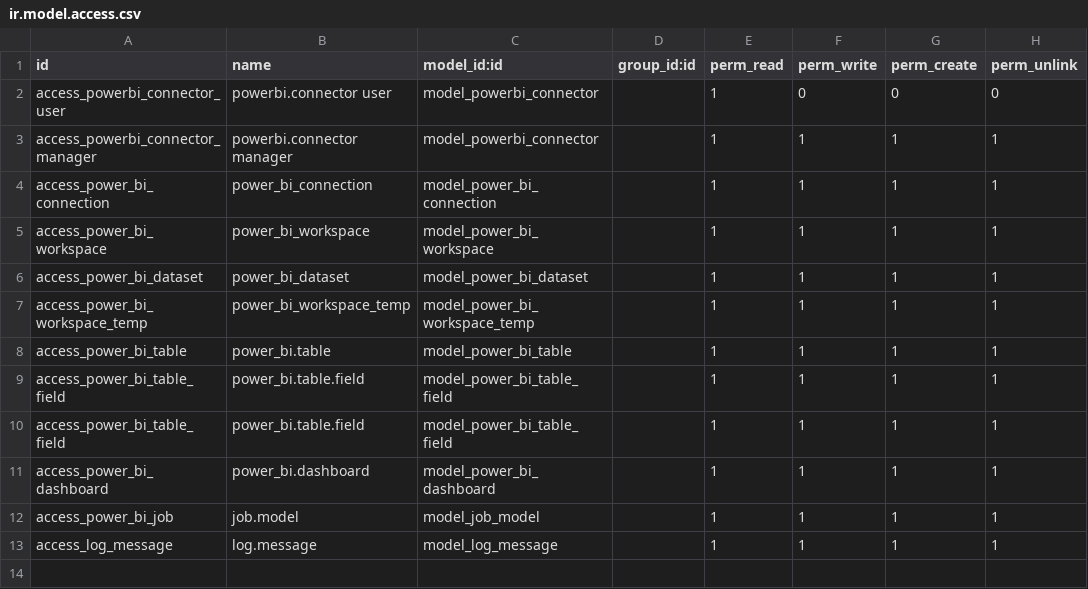
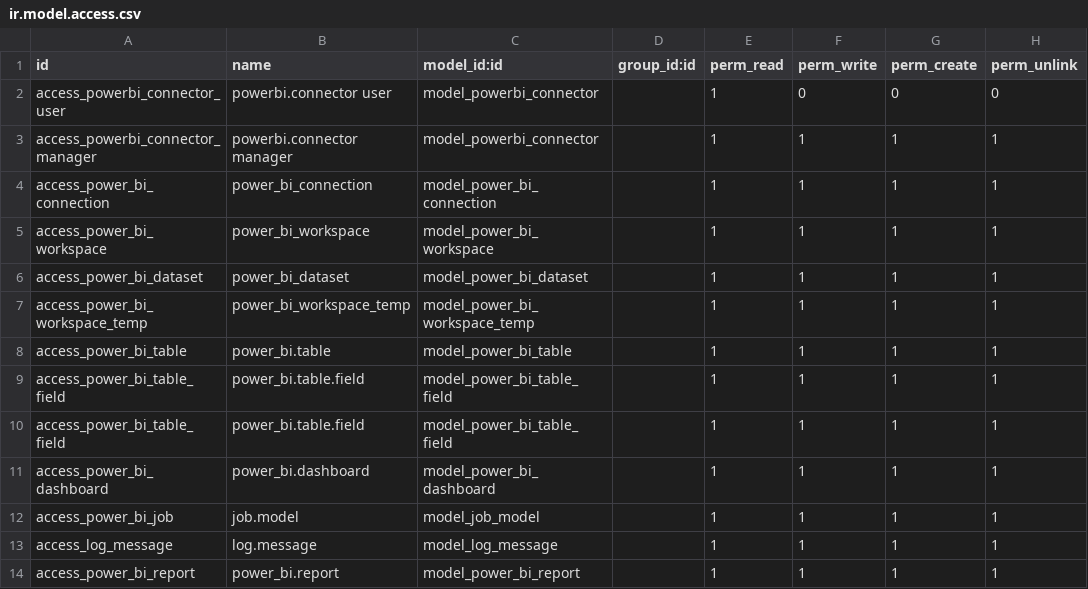
Before and after one commit to Ichrakblk/PFE_Odoo_PowerBi_Connecter, a CSV file: security/ir.model.access.csv, drawn as a sheet.

Commit message:
Commit_report

```diff
--- a/security/ir.model.access.csv
+++ b/security/ir.model.access.csv
@@ -13 +13,2 @@ access_power_bi_job,job.model,model_job_model,,1,1,1,1
 access_log_message,log.message,model_log_message,,1,1,1,1
+access_power_bi_report,power_bi.report,model_power_bi_report,,1,1,1,1
```
Also changed, not shown: 13 other files.
